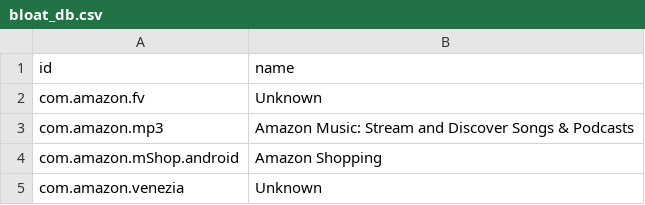
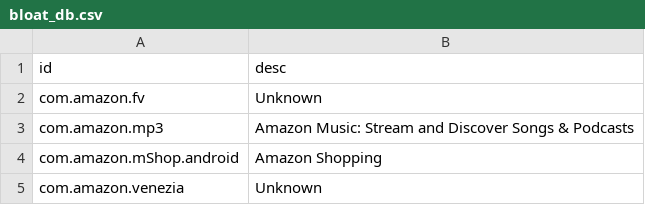
Before and after one commit to idanre1/adb_debloat, a CSV file: bloat_db.csv, drawn as a sheet; only a part is shown.

Commit message:
db fixes

```diff
--- a/bloat_db.csv
+++ b/bloat_db.csv
@@ -1,2 +1,2 @@
-id, name
+id,desc
 com.amazon.fv,Unknown
```
